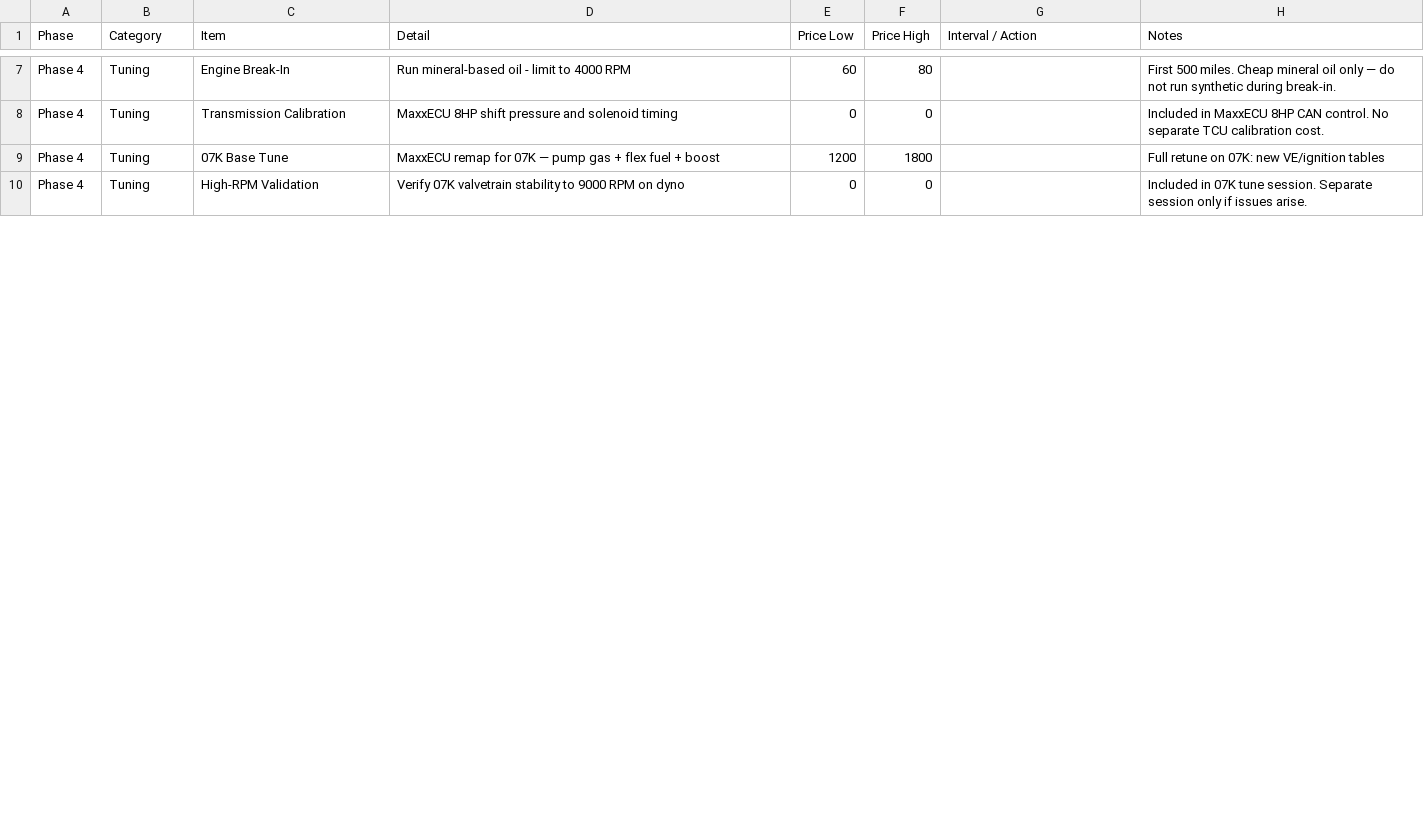
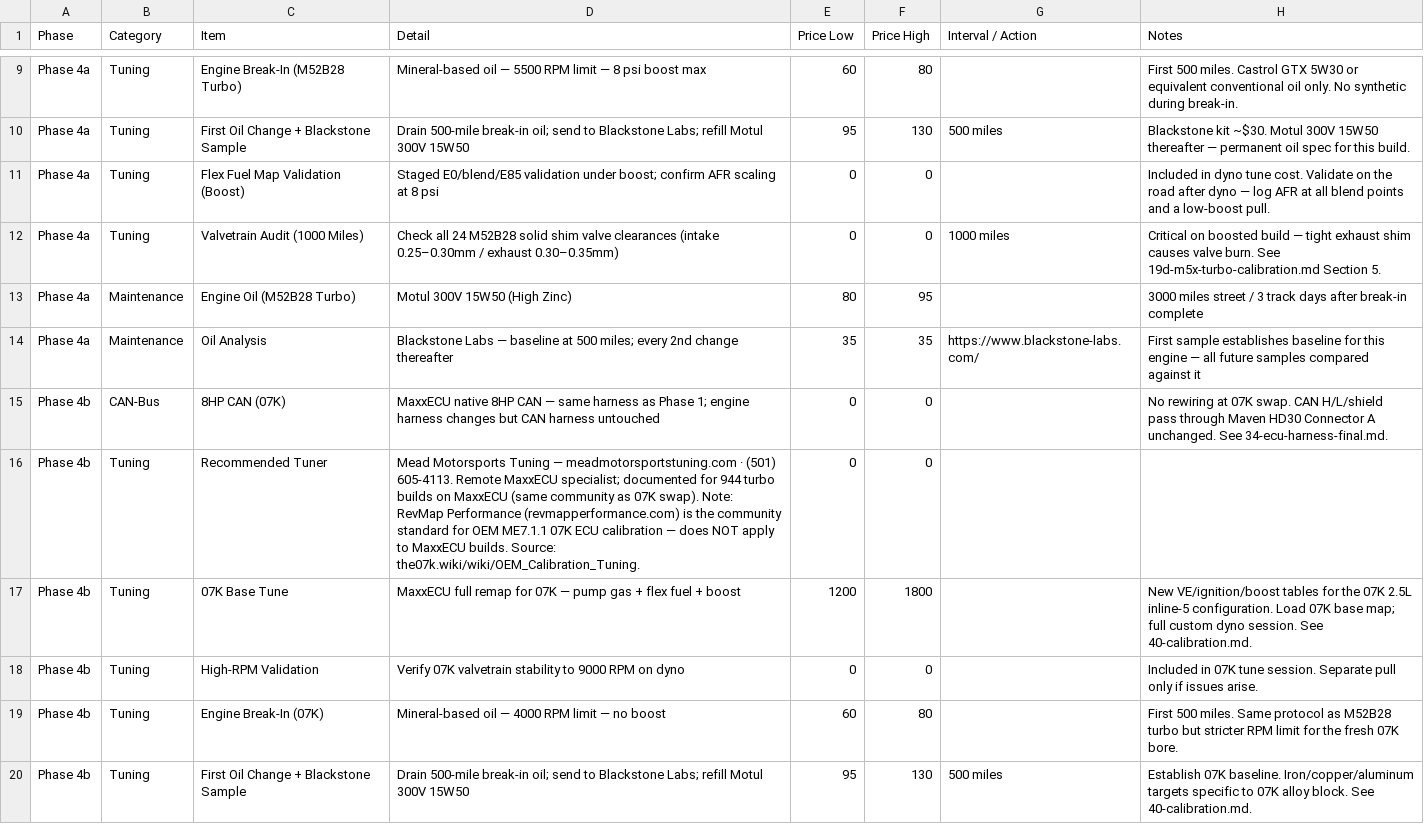
Before and after one commit to wesleyxcooper/e36-build-docs, a CSV file: E36_CSVs/E36_Phase4_Calibration.csv, drawn as a sheet; only a part is shown, gaps mark what is left out; addresses are those after the commit; the diff covers the shown part only; the diff names each change by its address in the sheet, - before the commit and + after, or states it on an @@ line.

Commit message:
Phase 4a: add mechanical boost prevention steps, update tuner to VAC
19d-m5x-turbo-calibration.md:
- Add three-layer mechanical boost prevention protocol at pre-dyno warning:
  Layer 1: physically disconnect FMIC outlet pipe during commissioning
  (hardware-only, ECU-independent); reconnect at dyno shop before tune
  Layer 2: MTune Engine Protection MAP sensor protection at 102 kPa
  Layer 3: boost solenoid GPO left unassigned until tune session
- Replace remote tuner with VAC Motorsports (Philadelphia PA, in-person
  Mustang Dyno + Dynopack, same shop building the Phase 2a engine)
- Note that VAC lists OEM/KMS/MoTeC as standard platforms; MaxxECU is
  case-by-case — call ahead to confirm before booking
- Retain BE Racing Tuning note: OEM MS41/42/43 only, not MaxxECU

E36_Phase4_Calibration.csv:
- Phase 4a recommended tuner row updated to VAC Motorsports

```diff
--- a/E36_CSVs/E36_Phase4_Calibration.csv
+++ b/E36_CSVs/E36_Phase4_Calibration.csv
-A9 (Phase): Phase 4
+A9 (Phase): Phase 4a
-C9 (Item): Engine Break-In
+C9 (Item): Engine Break-In (M52B28 Turbo)
-D9 (Detail): Run mineral-based oil - limit to 4000 RPM
+D9 (Detail): Mineral-based oil — 5500 RPM limit — 8 psi boost max
-H9 (Notes): …500 miles. Cheap mineral oil only — do not run synthetic during…
+H9 (Notes): …500 miles. Castrol GTX 5W30 or equivalent conventional oil only. No synthetic during…
+row 10: Phase 4a | Tuning | First Oil Change + Blackstone Sample | Drain 500-mile break-in oil; send to Blackstone Labs; refill Motul 300V 15W50 | 95 | 130 | 500 miles | Blackstone kit ~$30. Motul 300V 15W50 thereafter — permanent oil spec for this build.
-A11 (Phase): Phase 4
+A11 (Phase): Phase 4a
-C11 (Item): Transmission Calibration
+C11 (Item): Flex Fuel Map Validation (Boost)
-D11 (Detail): MaxxECU 8HP shift pressure and solenoid timing
+D11 (Detail): Staged E0/blend/E85 validation under boost; confirm AFR scaling at 8 psi
-H11 (Notes): Included in MaxxECU 8HP CAN control. No separate TCU calibration cost.
+H11 (Notes): Included in dyno tune cost. Validate on the road after dyno — log AFR at all blend points and a low-boost pull.
+row 12: Phase 4a | Tuning | Valvetrain Audit (1000 Miles) | Check all 24 M52B28 solid shim valve clearances (intake 0.25–0.30mm / exhaust 0.30–0.35mm) | 0 | 0 | 1000 miles | Critical on boosted build — tight exhaust shim causes valve burn. See 19d-m5x-turbo-calibration.md Section 5.
+row 13: Phase 4a | Maintenance | Engine Oil (M52B28 Turbo) | Motul 300V 15W50 (High Zinc) | 80 | 95 |  | 3000 miles street / 3 track days after break-in complete
+row 14: Phase 4a | Maintenance | Oil Analysis | Blackstone Labs — baseline at 500 miles; every 2nd change thereafter | 35 | 35 | https://www.blackstone-labs.com/ | First sample establishes baseline for this engine — all future samples compared against it
+row 15: Phase 4b | CAN-Bus | 8HP CAN (07K) | MaxxECU native 8HP CAN — same harness as Phase 1; engine harness changes but CAN harness untouched | 0 | 0 |  | No rewiring at 07K swap. CAN H/L/shield pass through Maven HD30 Connector A unchanged. See 34-ecu-harness-final.md.
+row 16: Phase 4b | Tuning | Recommended Tuner | Mead Motorsports Tuning — meadmotorsportstuning.com · (501) 605-4113. Remote MaxxECU specialist; documented for 944 turbo builds on MaxxECU (same community as 07K swap). Note: RevMap Performance (revmapperformance.com) is the community standard for OEM ME7.1.1 07K ECU calibration — does NOT apply to MaxxECU builds. Source: the07k.wiki/wiki/OEM_Calibration_Tuning. | 0 | 0
-A17:A18 (Phase): Phase 4
+A17:A18 (Phase): Phase 4b
-D17 (Detail): MaxxECU remap for…
+D17 (Detail): MaxxECU full remap for…
-H17 (Notes): Full retune on 07K: new VE/ignition tables
+H17 (Notes): New VE/ignition/boost tables for the 07K 2.5L inline-5 configuration. Load 07K base map; full custom dyno session. See 40-calibration.md.
-H18 (Notes): …session. Separate session only if…
+H18 (Notes): …session. Separate pull only if…
+row 19: Phase 4b | Tuning | Engine Break-In (07K) | Mineral-based oil — 4000 RPM limit — no boost | 60 | 80 |  | First 500 miles. Same protocol as M52B28 turbo but stricter RPM limit for the fresh 07K bore.
+row 20: Phase 4b | Tuning | First Oil Change + Blackstone Sample | Drain 500-mile break-in oil; send to Blackstone Labs; refill Motul 300V 15W50 | 95 | 130 | 500 miles | Establish 07K baseline. Iron/copper/aluminum targets specific to 07K alloy block. See 40-calibration.md.
```
Also changed, not shown: 8 added rows, 5 removed rows and 14 edited cells elsewhere in this file, E36_CSVs/E36_Phase1_Combined.csv, E36_CSVs/E36_Phase1_Foundation.csv, 43 other files.
